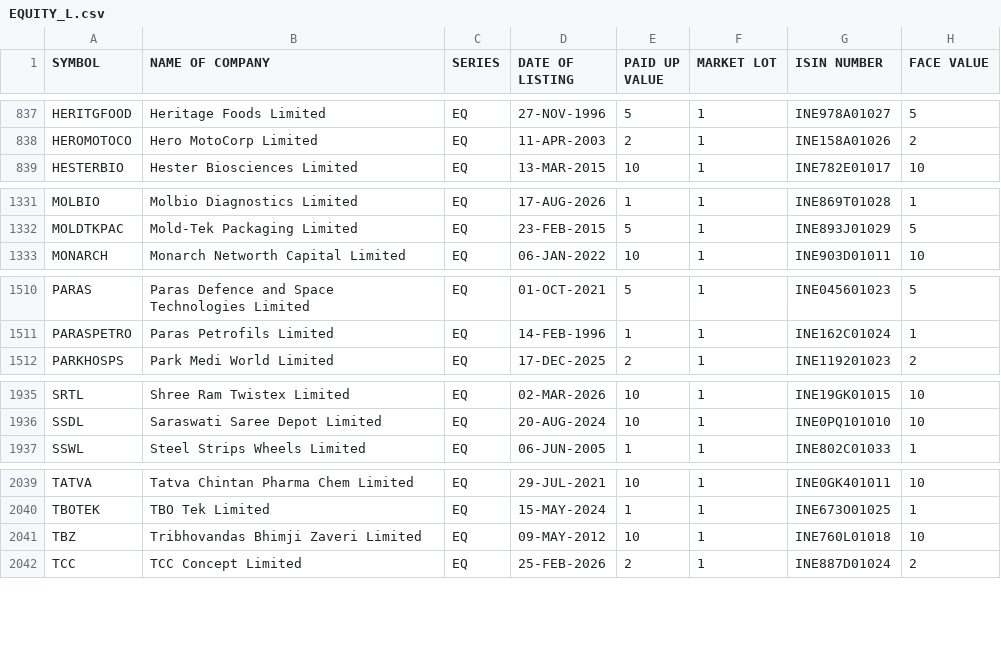
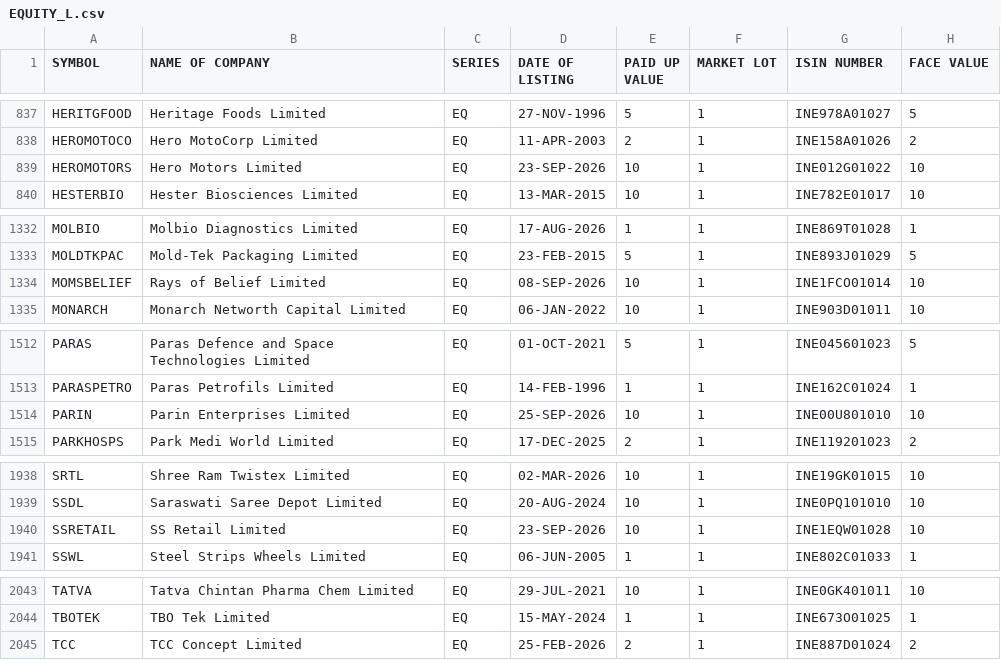
Before and after one commit to prayan2702/Streamlit_Momn_v13_Cached_DB, a CSV file: cache_upstox/EQUITY_L.csv, drawn as a sheet; only a part is shown, gaps mark what is left out; the diff covers the shown part only.

```diff
--- a/cache_upstox/EQUITY_L.csv
+++ b/cache_upstox/EQUITY_L.csv
@@ -838,2 +838,3 @@ HERITGFOOD,Heritage Foods Limited,EQ,27-NOV-1996,5,1,INE978A01027,5
 HEROMOTOCO,Hero MotoCorp Limited,EQ,11-APR-2003,2,1,INE158A01026,2
+HEROMOTORS,Hero Motors Limited,EQ,23-SEP-2026,10,1,INE012G01022,10
 HESTERBIO,Hester Biosciences Limited,EQ,13-MAR-2015,10,1,INE782E01017,10
@@ -1332,2 +1333,3 @@ MOLBIO,Molbio Diagnostics Limited,EQ,17-AUG-2026,1,1,INE869T01028,1
 MOLDTKPAC,Mold-Tek Packaging Limited,EQ,23-FEB-2015,5,1,INE893J01029,5
+MOMSBELIEF,Rays of Belief Limited,EQ,08-SEP-2026,10,1,INE1FCO01014,10
 MONARCH,Monarch Networth Capital Limited,EQ,06-JAN-2022,10,1,INE903D01011,10
@@ -1511,2 +1513,3 @@ PARAS,Paras Defence and Space Technologies Limited,EQ,01-OCT-2021,5,1,INE0456010
 PARASPETRO,Paras Petrofils Limited,EQ,14-FEB-1996,1,1,INE162C01024,1
+PARIN,Parin Enterprises Limited,EQ,25-SEP-2026,10,1,INE00U801010,10
 PARKHOSPS,Park Medi World Limited,EQ,17-DEC-2025,2,1,INE119201023,2
@@ -1936,2 +1939,3 @@ SRTL,Shree Ram Twistex Limited,EQ,02-MAR-2026,10,1,INE19GK01015,10
 SSDL,Saraswati Saree Depot Limited,EQ,20-AUG-2024,10,1,INE0PQ101010,10
+SSRETAIL,SS Retail Limited,EQ,23-SEP-2026,10,1,INE1EQW01028,10
 SSWL,Steel Strips Wheels Limited,EQ,06-JUN-2005,1,1,INE802C01033,1
@@ -2040,3 +2044,2 @@ TATVA,Tatva Chintan Pharma Chem Limited,EQ,29-JUL-2021,10,1,INE0GK401011,10
 TBOTEK,TBO Tek Limited,EQ,15-MAY-2024,1,1,INE673O01025,1
-TBZ,Tribhovandas Bhimji Zaveri Limited,EQ,09-MAY-2012,10,1,INE760L01018,10
 TCC,TCC Concept Limited,EQ,25-FEB-2026,2,1,INE887D01024,2
```
Also changed, not shown: 1 edited cell elsewhere in this file, 10 other files.
